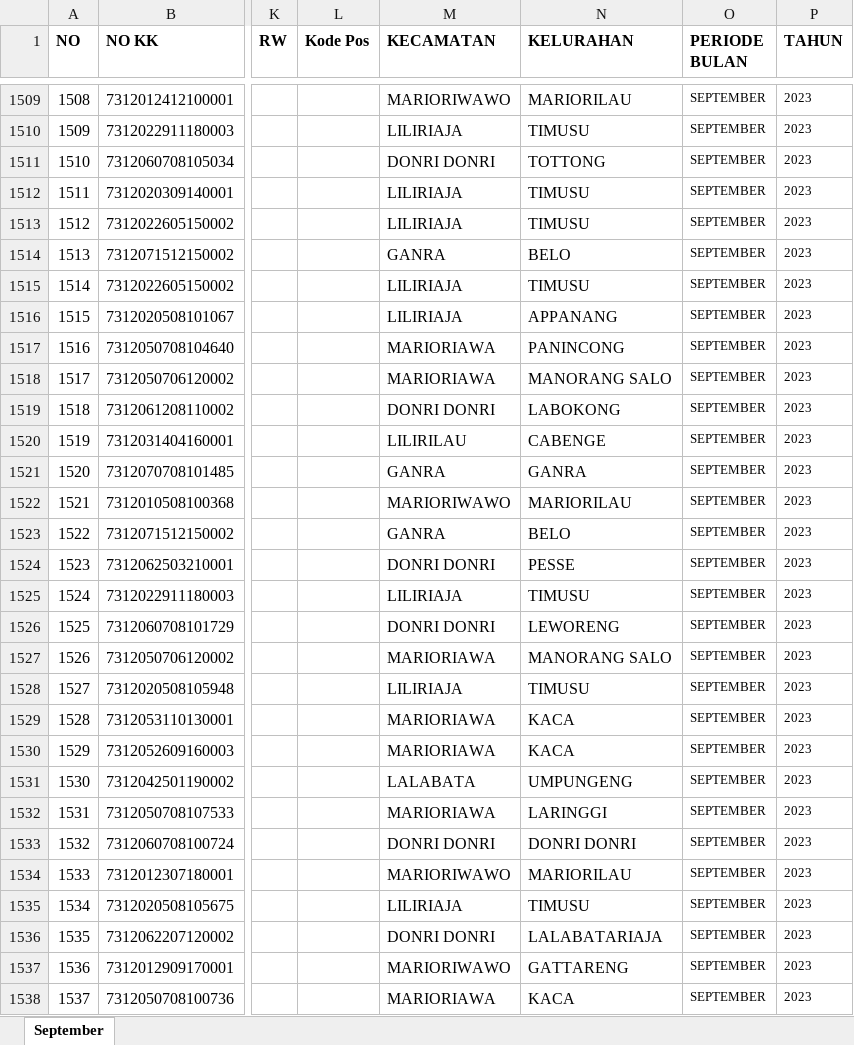
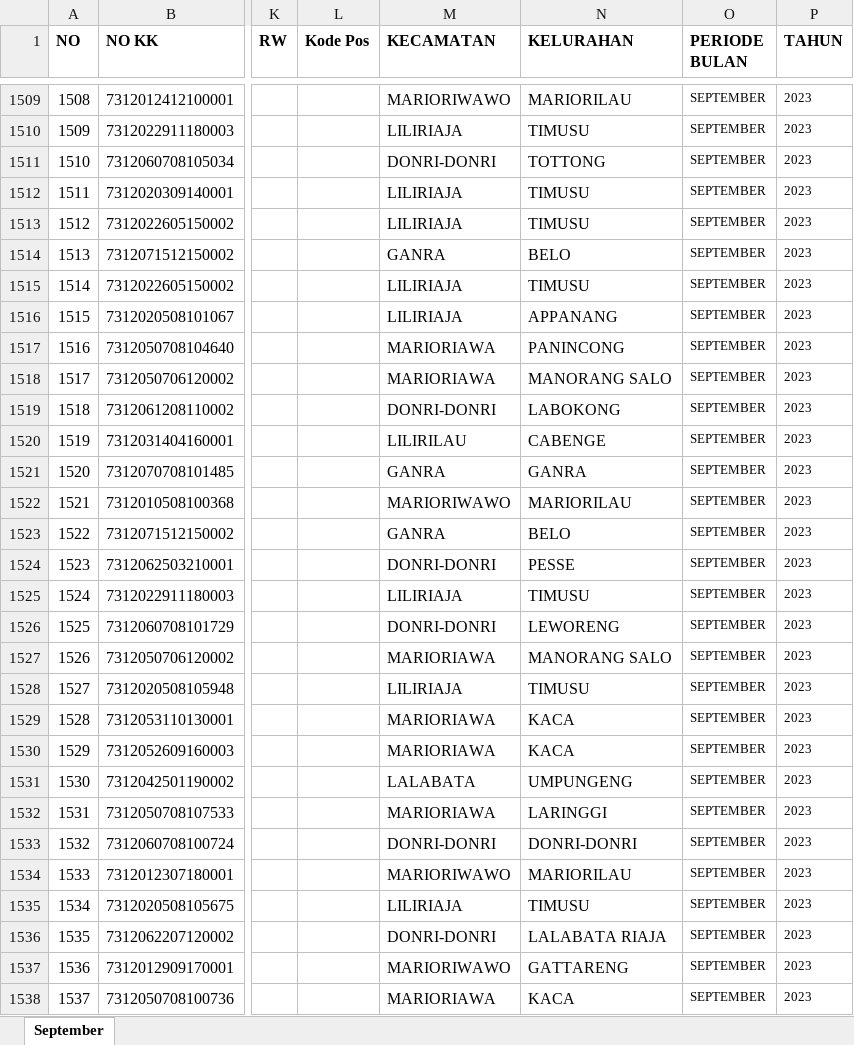
Before and after one commit to hanzo-alpha/simdata-sosial, an Excel workbook: template/BPJS/format usulan tmt bulan september 2023.xlsx, sheet September, drawn as a sheet; only a part is shown, gaps mark what is left out; values as stored, in another font and other column widths than the file's, no borders; conditional formats not drawn; the diff covers the shown part only; the diff names each change by its address in the sheet, - before the commit and + after, or states it on an @@ line.

```diff
--- a/template/BPJS/format usulan tmt bulan september 2023.xlsx (sheet September)
+++ b/template/BPJS/format usulan tmt bulan september 2023.xlsx (sheet September)
-M1511 (KECAMATAN): DONRI DONRI
+M1511 (KECAMATAN): DONRI-DONRI
-M1519 (KECAMATAN): DONRI DONRI
+M1519 (KECAMATAN): DONRI-DONRI
-M1524 (KECAMATAN): DONRI DONRI
+M1524 (KECAMATAN): DONRI-DONRI
-M1526 (KECAMATAN): DONRI DONRI
+M1526 (KECAMATAN): DONRI-DONRI
-M1533 (KECAMATAN): DONRI DONRI
+M1533 (KECAMATAN): DONRI-DONRI
-N1533 (KELURAHAN): DONRI DONRI
+N1533 (KELURAHAN): DONRI-DONRI
-M1536 (KECAMATAN): DONRI DONRI
+M1536 (KECAMATAN): DONRI-DONRI
-N1536 (KELURAHAN): LALABATARIAJA
+N1536 (KELURAHAN): LALABATA RIAJA
```
Also changed, not shown: 24 edited cells elsewhere in this sheet, template/BPJS/format usulan tmt bulan november 2023.xlsx, 38 other files.
